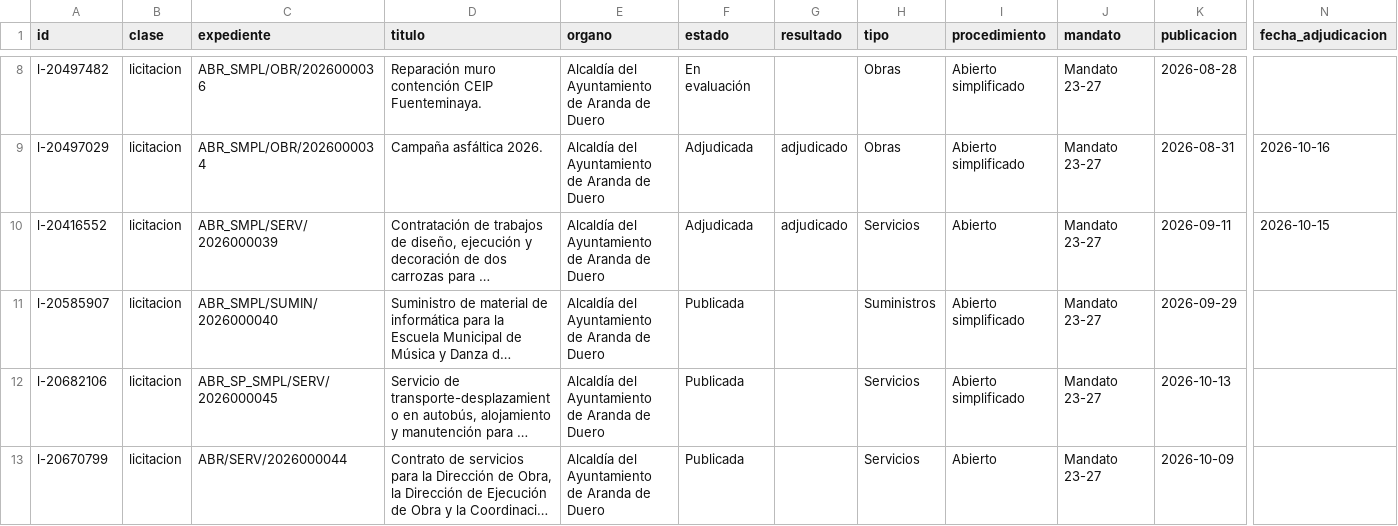
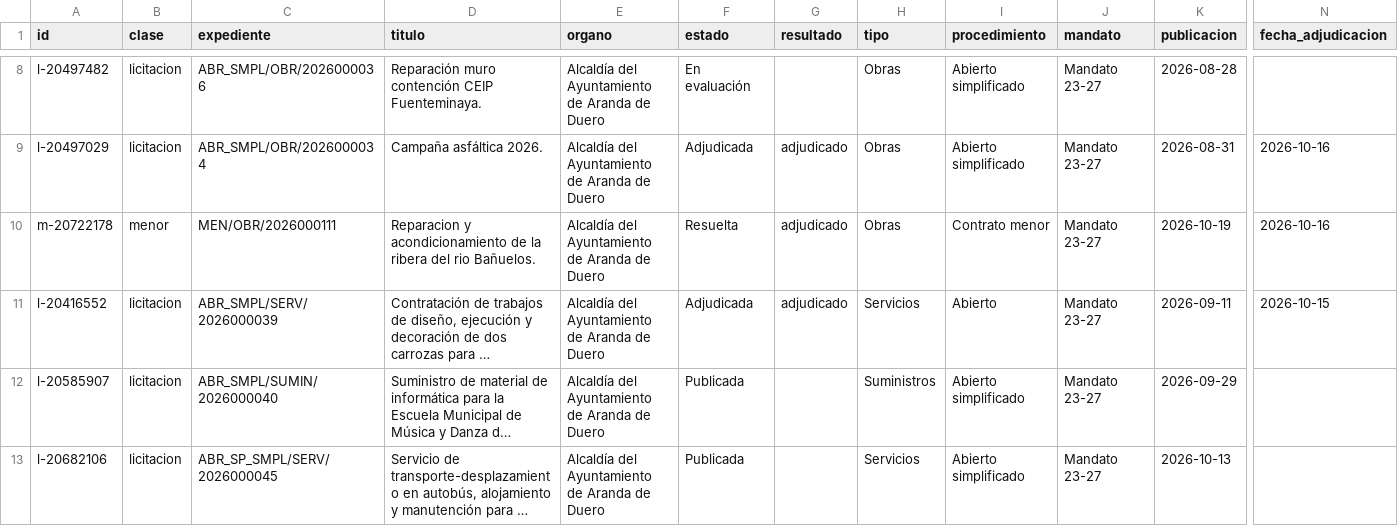
Before and after one commit to willyaranda/contratacion-estado, a CSV file: docs/datos/contratos.csv, drawn as a sheet; only a part is shown, gaps mark what is left out; the shorter side is filled out with more unchanged rows; long unchanged cells end in …; rows hold the shown columns only; the diff names each change by its address in the sheet, - before the commit and + after, or states it on an @@ line.

```diff
--- a/docs/datos/contratos.csv
+++ b/docs/datos/contratos.csv
+row 10: m-20722178 | menor | MEN/OBR/2026000111 | Reparacion y acondicionamiento de la ribera del rio Bañuelos. | Alcaldía del Ayuntamiento de Aranda de Duero | Resuelta | adjudicado | Obras | Contrato menor | Mandato 23-27 | 2026-10-19 | 2026-10-16
```
Also changed, not shown: docs/datos/adjudicatarios.csv, 10 other files.
